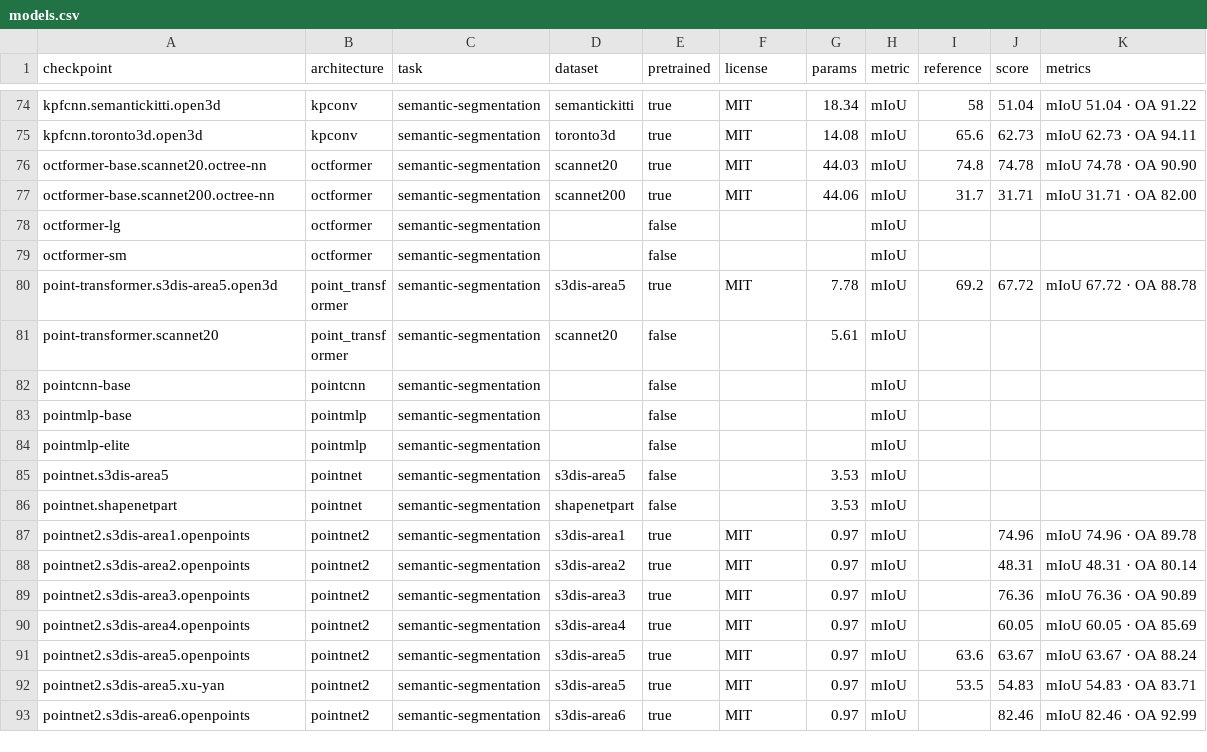
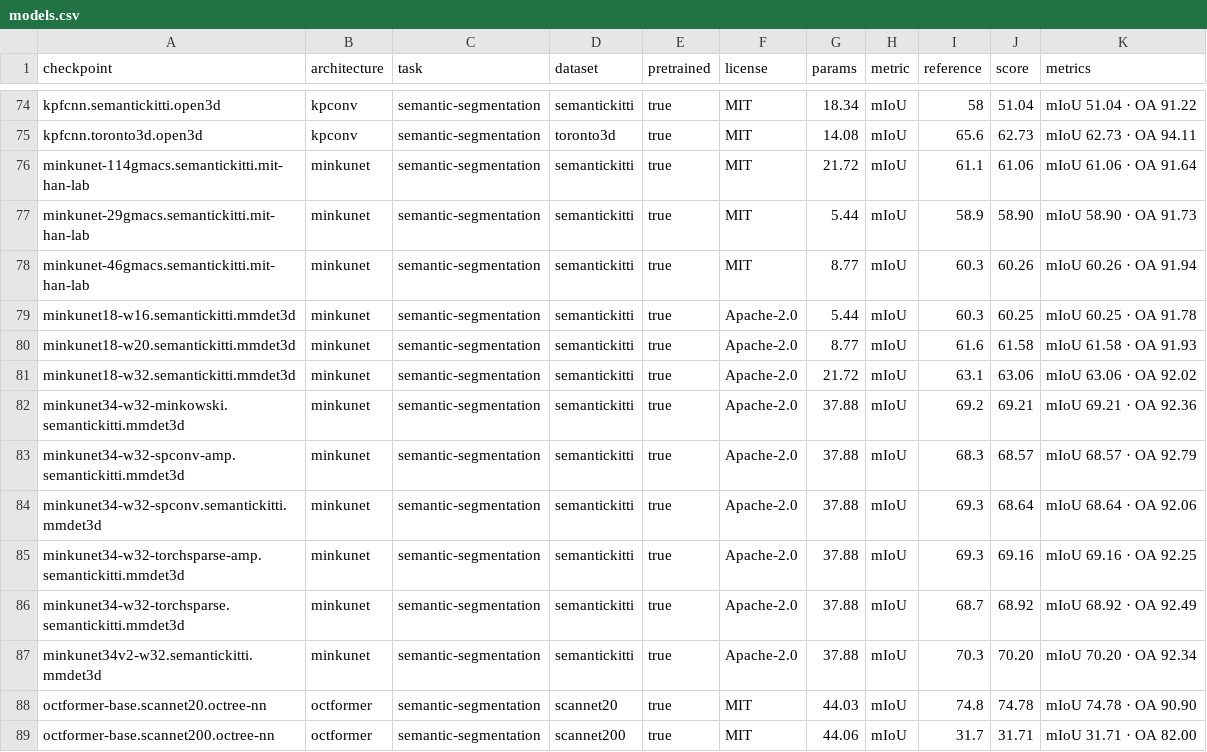
Before and after one commit to arthurdjn/pytorch-pointcloud, a CSV file: docs/data/models.csv, drawn as a sheet; only a part is shown, gaps mark what is left out; the shorter side is filled out with more unchanged rows.

Commit message:
feat: add minkunet with the mmdet3d and spvnas semantickitti checkpoints

```diff
--- a/docs/data/models.csv
+++ b/docs/data/models.csv
@@ -75,2 +75,14 @@ kpfcnn.semantickitti.open3d,kpconv,semantic-segmentation,semantickitti,true,MIT,
 kpfcnn.toronto3d.open3d,kpconv,semantic-segmentation,toronto3d,true,MIT,14.08,mIoU,65.6,62.73,mIoU 62.73 · OA 94.11
+minkunet-114gmacs.semantickitti.mit-han-lab,minkunet,semantic-segmentation,semantickitti,true,MIT,21.72,mIoU,61.1,61.06,mIoU 61.06 · OA 91.64
+minkunet-29gmacs.semantickitti.mit-han-lab,minkunet,semantic-segmentation,semantickitti,true,MIT,5.44,mIoU,58.9,58.90,mIoU 58.90 · OA 91.73
+minkunet-46gmacs.semantickitti.mit-han-lab,minkunet,semantic-segmentation,semantickitti,true,MIT,8.77,mIoU,60.3,60.26,mIoU 60.26 · OA 91.94
+minkunet18-w16.semantickitti.mmdet3d,minkunet,semantic-segmentation,semantickitti,true,Apache-2.0,5.44,mIoU,60.3,60.25,mIoU 60.25 · OA 91.78
+minkunet18-w20.semantickitti.mmdet3d,minkunet,semantic-segmentation,semantickitti,true,Apache-2.0,8.77,mIoU,61.6,61.58,mIoU 61.58 · OA 91.93
+minkunet18-w32.semantickitti.mmdet3d,minkunet,semantic-segmentation,semantickitti,true,Apache-2.0,21.72,mIoU,63.1,63.06,mIoU 63.06 · OA 92.02
+minkunet34-w32-minkowski.semantickitti.mmdet3d,minkunet,semantic-segmentation,semantickitti,true,Apache-2.0,37.88,mIoU,69.2,69.21,mIoU 69.21 · OA 92.36
+minkunet34-w32-spconv-amp.semantickitti.mmdet3d,minkunet,semantic-segmentation,semantickitti,true,Apache-2.0,37.88,mIoU,68.3,68.57,mIoU 68.57 · OA 92.79
+minkunet34-w32-spconv.semantickitti.mmdet3d,minkunet,semantic-segmentation,semantickitti,true,Apache-2.0,37.88,mIoU,69.3,68.64,mIoU 68.64 · OA 92.06
+minkunet34-w32-torchsparse-amp.semantickitti.mmdet3d,minkunet,semantic-segmentation,semantickitti,true,Apache-2.0,37.88,mIoU,69.3,69.16,mIoU 69.16 · OA 92.25
+minkunet34-w32-torchsparse.semantickitti.mmdet3d,minkunet,semantic-segmentation,semantickitti,true,Apache-2.0,37.88,mIoU,68.7,68.92,mIoU 68.92 · OA 92.49
+minkunet34v2-w32.semantickitti.mmdet3d,minkunet,semantic-segmentation,semantickitti,true,Apache-2.0,37.88,mIoU,70.3,70.20,mIoU 70.20 · OA 92.34
 octformer-base.scannet20.octree-nn,octformer,semantic-segmentation,scannet20,true,MIT,44.03,mIoU,74.8,74.78,mIoU 74.78 · OA 90.90
```
Also changed, not shown: 34 other files.
